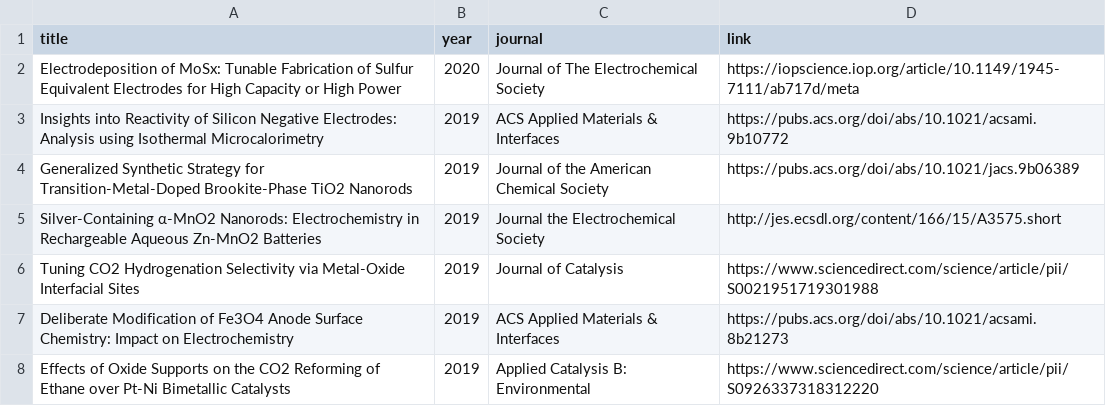
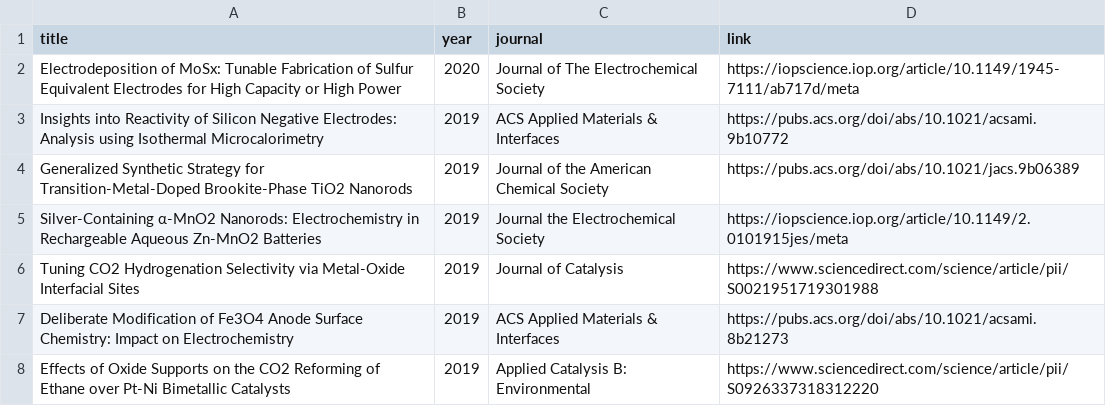
Before and after one commit to wqygh/wqygh.github.io, a CSV file: asset/data/publication_list.csv, drawn as a sheet; only a part is shown.

Commit message:
update link

```diff
--- a/asset/data/publication_list.csv
+++ b/asset/data/publication_list.csv
@@ -4,3 +4,3 @@ Insights into Reactivity of Silicon Negative Electrodes: Analysis using Isotherm
 Generalized Synthetic Strategy for Transition-Metal-Doped Brookite-Phase TiO2 Nanorods,2019,Journal of the American Chemical Society,https://pubs.acs.org/doi/abs/10.1021/jacs.9b06389
-Silver-Containing α-MnO2 Nanorods: Electrochemistry in Rechargeable Aqueous Zn-MnO2 Batteries,2019,Journal the Electrochemical Society,http://jes.ecsdl.org/content/166/15/A3575.short
+Silver-Containing α-MnO2 Nanorods: Electrochemistry in Rechargeable Aqueous Zn-MnO2 Batteries,2019,Journal the Electrochemical Society,https://iopscience.iop.org/article/10.1149/2.0101915jes/meta
 Tuning CO2 Hydrogenation Selectivity via Metal-Oxide Interfacial Sites,2019,Journal of Catalysis,https://www.sciencedirect.com/science/article/pii/S0021951719301988
```
